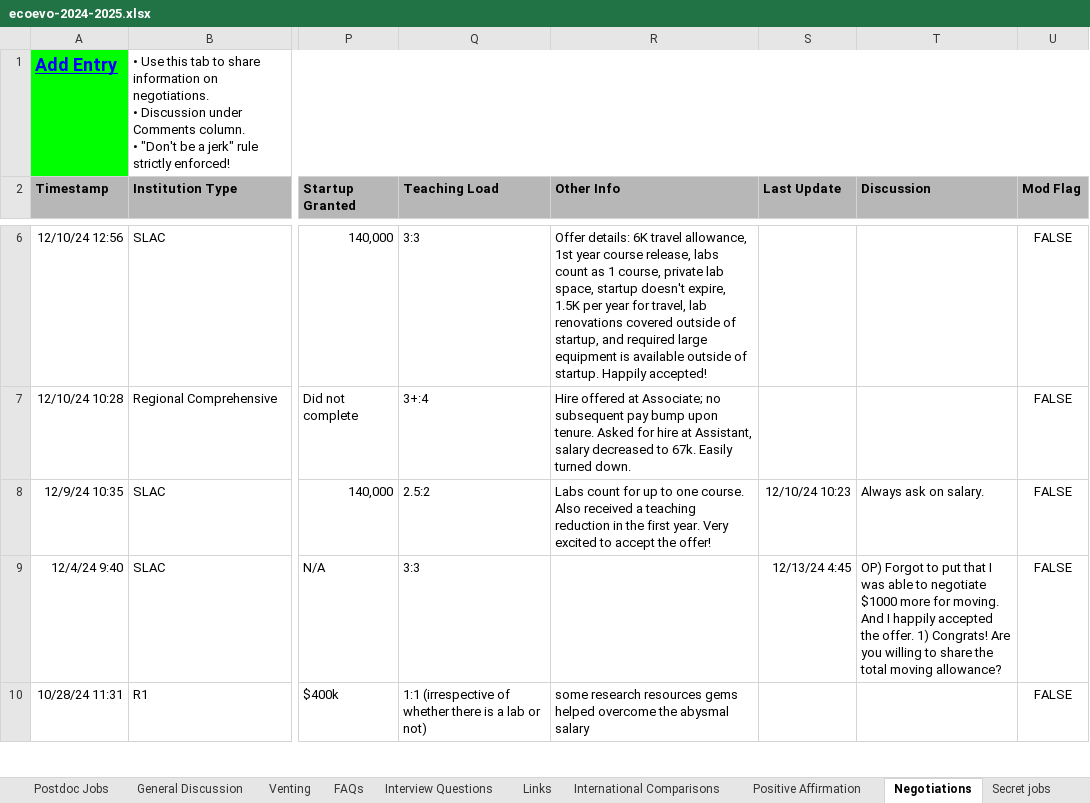
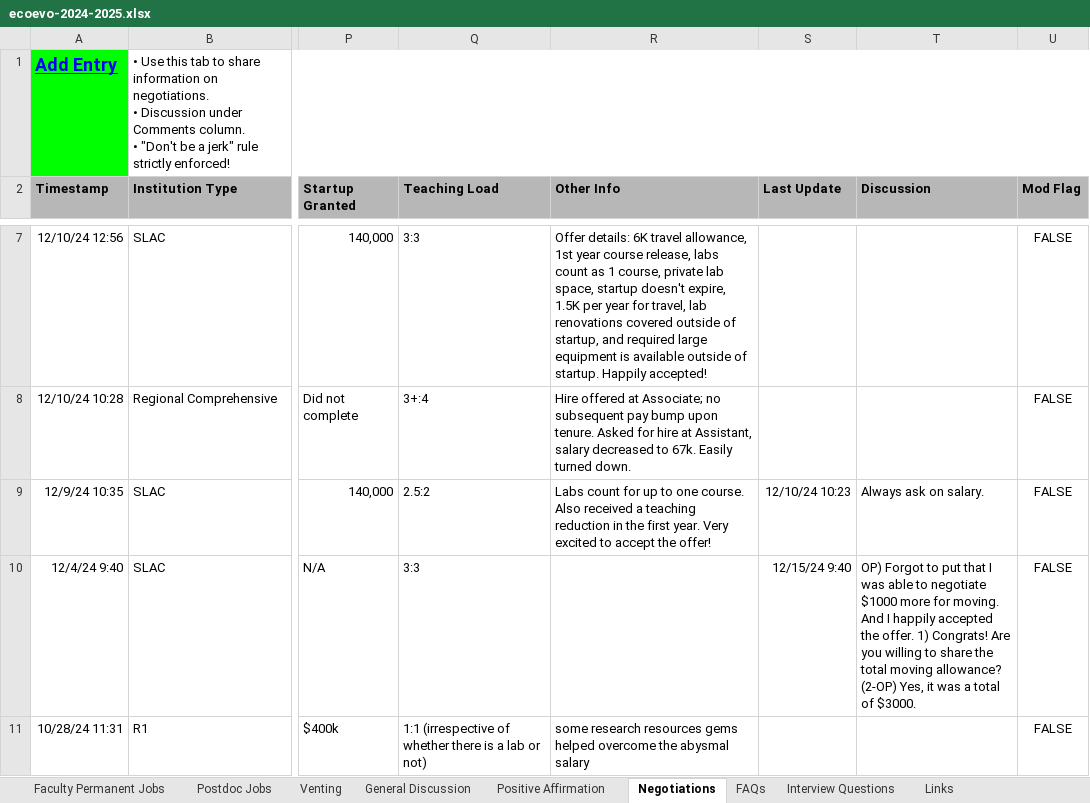
Before and after one commit to vsbuffalo/ecoevojobs, an Excel workbook: data/ecoevo-2024-2025.xlsx, sheet Negotiations, drawn as a sheet; only a part is shown, gaps mark what is left out; values as stored, in another font and other column widths than the file's, no borders; charts and pictures not drawn; addresses are those after the commit; the diff covers the shown part only; the diff names each change by its address in the sheet, - before the commit and + after, or states it on an @@ line.

```diff
--- a/data/ecoevo-2024-2025.xlsx (sheet Negotiations)
+++ b/data/ecoevo-2024-2025.xlsx (sheet Negotiations)
@@ sheet tab order changed: Faculty Permanent Jobs | Postdoc Jobs | Venting | General Discussion | Positive Affirmation | Negotiations | FAQs | Interview Questions | Links @@
-S10 (Last Update): 12/13/24 4:45
+S10 (Last Update): 12/15/24 9:40
-T10 (Discussion): …moving allowance?
+T10 (Discussion): …moving allowance? (2-OP) Yes, it was a total of $3000.
```
Also changed, not shown: 1 added row and 2 edited cells elsewhere in this sheet, sheet Faculty Permanent Jobs, sheet General Discussion, sheet Postdoc Jobs, sheet Venting, sheet Interview Questions, hidden cells, 13 other files.
